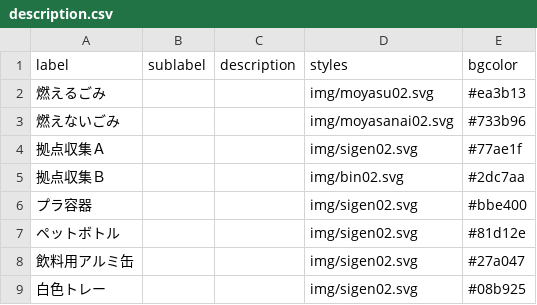
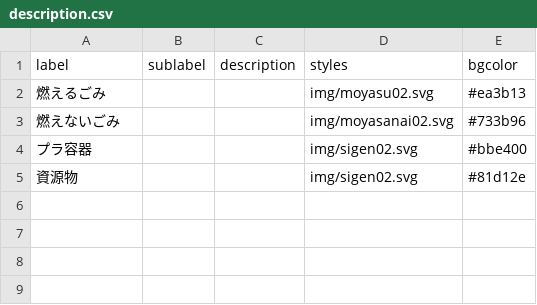
Before and after one commit to seisou02/5374, a CSV file: data/description.csv, drawn as a sheet.

Commit message:
Update description.csv

```diff
--- a/data/description.csv
+++ b/data/description.csv
@@ -3,7 +3,3 @@ label,sublabel,description,styles,bgcolor
 燃えないごみ,,,img/moyasanai02.svg,#733b96
-拠点収集Ａ,,,img/sigen02.svg,#77ae1f
-拠点収集Ｂ,,,img/bin02.svg,#2dc7aa
 プラ容器,,,img/sigen02.svg,#bbe400
-ペットボトル,,,img/sigen02.svg,#81d12e
-飲料用アルミ缶,,,img/sigen02.svg,#27a047
-白色トレー,,,img/sigen02.svg,#08b925
+資源物,,,img/sigen02.svg,#81d12e
```
